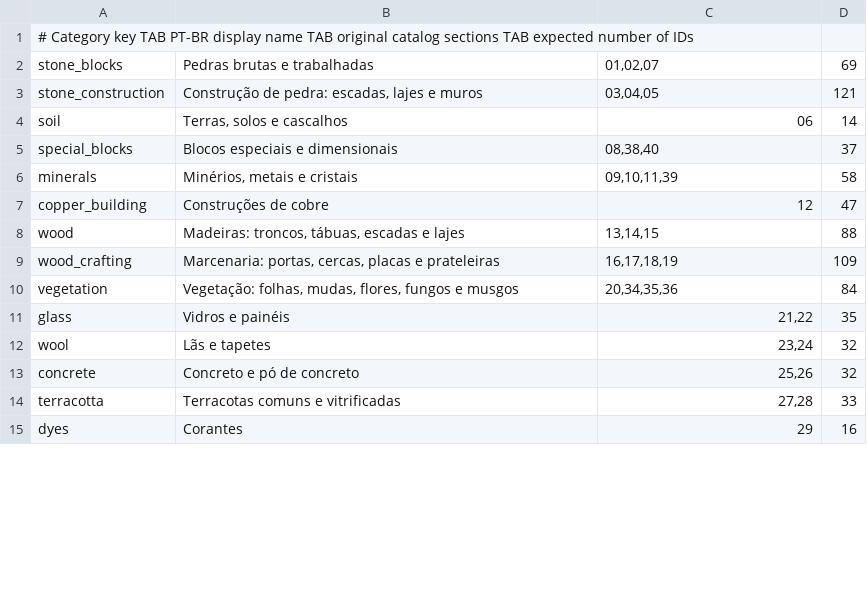
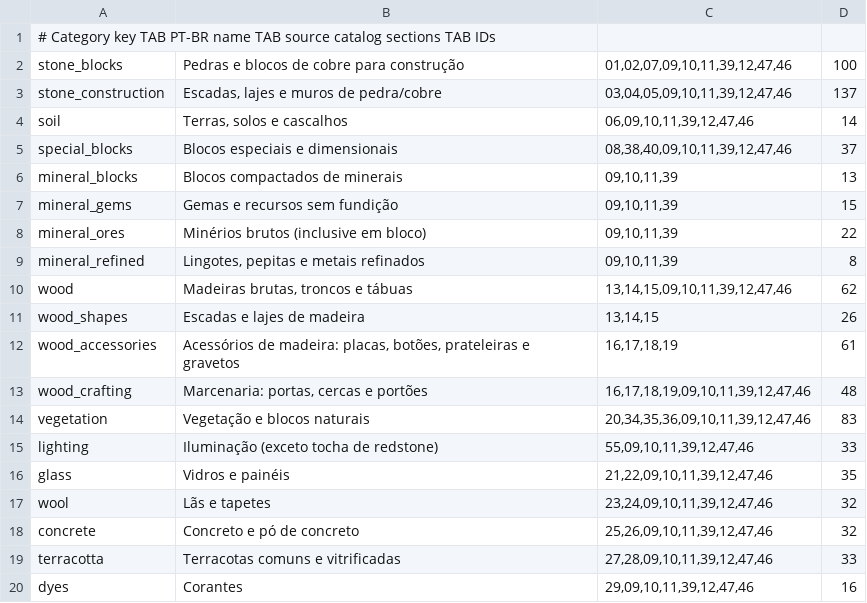
Before and after one commit to kesley4002/smart-copper-golems, a TSV file: Fabric/src/main/resources/smart-copper-golem/category-manifest.tsv, drawn as a sheet; only a part is shown; the diff covers the shown part only.

```diff
--- a/Fabric/src/main/resources/smart-copper-golem/category-manifest.tsv
+++ b/Fabric/src/main/resources/smart-copper-golem/category-manifest.tsv
@@ -1,15 +1,20 @@
-# Category key TAB PT-BR display name TAB original catalog sections TAB expected number of IDs
-stone_blocks	Pedras brutas e trabalhadas	01,02,07	69
-stone_construction	Construção de pedra: escadas, lajes e muros	03,04,05	121
-soil	Terras, solos e cascalhos	06	14
-special_blocks	Blocos especiais e dimensionais	08,38,40	37
-minerals	Minérios, metais e cristais	09,10,11,39	58
-copper_building	Construções de cobre	12	47
-wood	Madeiras: troncos, tábuas, escadas e lajes	13,14,15	88
-wood_crafting	Marcenaria: portas, cercas, placas e prateleiras	16,17,18,19	109
-vegetation	Vegetação: folhas, mudas, flores, fungos e musgos	20,34,35,36	84
-glass	Vidros e painéis	21,22	35
-wool	Lãs e tapetes	23,24	32
-concrete	Concreto e pó de concreto	25,26	32
-terracotta	Terracotas comuns e vitrificadas	27,28	33
-dyes	Corantes	29	16
+# Category key TAB PT-BR name TAB source catalog sections TAB IDs
+stone_blocks	Pedras e blocos de cobre para construção	01,02,07,09,10,11,39,12,47,46	100
+stone_construction	Escadas, lajes e muros de pedra/cobre	03,04,05,09,10,11,39,12,47,46	137
+soil	Terras, solos e cascalhos	06,09,10,11,39,12,47,46	14
+special_blocks	Blocos especiais e dimensionais	08,38,40,09,10,11,39,12,47,46	37
+mineral_blocks	Blocos compactados de minerais	09,10,11,39	13
+mineral_gems	Gemas e recursos sem fundição	09,10,11,39	15
+mineral_ores	Minérios brutos (inclusive em bloco)	09,10,11,39	22
+mineral_refined	Lingotes, pepitas e metais refinados	09,10,11,39	8
+wood	Madeiras brutas, troncos e tábuas	13,14,15,09,10,11,39,12,47,46	62
+wood_shapes	Escadas e lajes de madeira	13,14,15	26
+wood_accessories	Acessórios de madeira: placas, botões, prateleiras e gravetos	16,17,18,19	61
+wood_crafting	Marcenaria: portas, cercas e portões	16,17,18,19,09,10,11,39,12,47,46	48
+vegetation	Vegetação e blocos naturais	20,34,35,36,09,10,11,39,12,47,46	83
+lighting	Iluminação (exceto tocha de redstone)	55,09,10,11,39,12,47,46	33
+glass	Vidros e painéis	21,22,09,10,11,39,12,47,46	35
+wool	Lãs e tapetes	23,24,09,10,11,39,12,47,46	32
+concrete	Concreto e pó de concreto	25,26,09,10,11,39,12,47,46	32
+terracotta	Terracotas comuns e vitrificadas	27,28,09,10,11,39,12,47,46	33
+dyes	Corantes	29,09,10,11,39,12,47,46	16
```
Also changed, not shown: 5 added rows, 6 removed rows and 18 edited cells elsewhere in this file.
